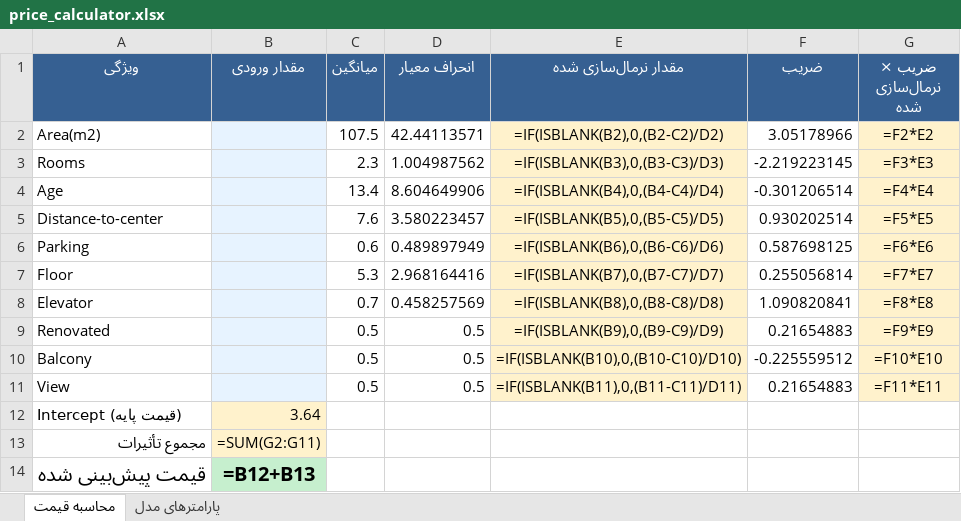
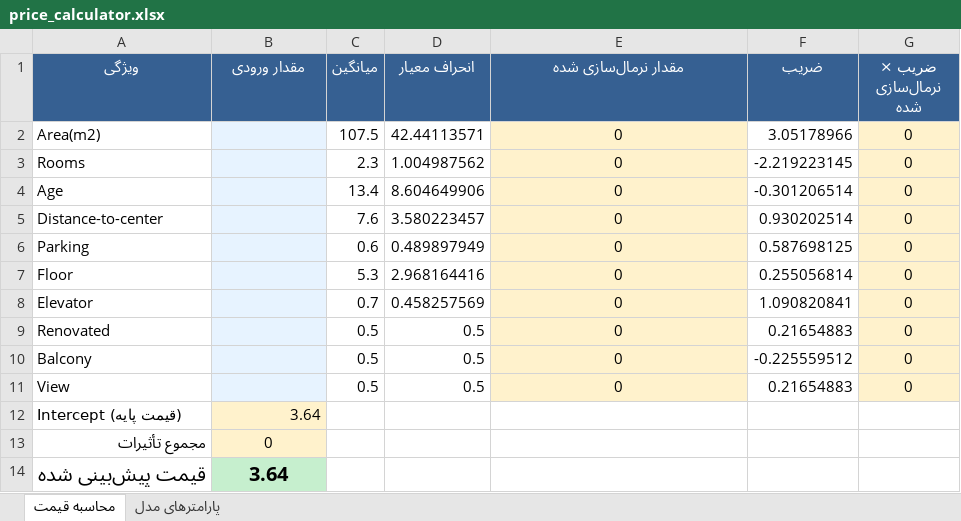
Before and after one commit to USFAkbari/house-price-prediction-linear-regression, an Excel workbook: price_calculator.xlsx, sheet محاسبه قیمت, drawn as a sheet; values as stored, in another font and other column widths than the file's, no borders; formulas without a stored value are shown as written; the diff names each change by its address in the sheet, - before the commit and + after, or states it on an @@ line.

Commit message:
Remove temporary lock file for price_calculator.xlsx and update the main Excel file with new data.

```diff
--- a/price_calculator.xlsx (sheet محاسبه قیمت)
+++ b/price_calculator.xlsx (sheet محاسبه قیمت)
-E2 (مقدار نرمال‌سازی شده): =IF(ISBLANK(B2),0,(B2-C2)/D2)
+E2 (مقدار نرمال‌سازی شده): 0
-G2 (ضریب × نرمال‌سازی شده): =F2*E2
+G2 (ضریب × نرمال‌سازی شده): 0
-E3 (مقدار نرمال‌سازی شده): =IF(ISBLANK(B3),0,(B3-C3)/D3)
+E3 (مقدار نرمال‌سازی شده): 0
-G3 (ضریب × نرمال‌سازی شده): =F3*E3
+G3 (ضریب × نرمال‌سازی شده): 0
-E4 (مقدار نرمال‌سازی شده): =IF(ISBLANK(B4),0,(B4-C4)/D4)
+E4 (مقدار نرمال‌سازی شده): 0
-G4 (ضریب × نرمال‌سازی شده): =F4*E4
+G4 (ضریب × نرمال‌سازی شده): 0
-E5 (مقدار نرمال‌سازی شده): =IF(ISBLANK(B5),0,(B5-C5)/D5)
+E5 (مقدار نرمال‌سازی شده): 0
-G5 (ضریب × نرمال‌سازی شده): =F5*E5
+G5 (ضریب × نرمال‌سازی شده): 0
-E6 (مقدار نرمال‌سازی شده): =IF(ISBLANK(B6),0,(B6-C6)/D6)
+E6 (مقدار نرمال‌سازی شده): 0
-G6 (ضریب × نرمال‌سازی شده): =F6*E6
+G6 (ضریب × نرمال‌سازی شده): 0
-E7 (مقدار نرمال‌سازی شده): =IF(ISBLANK(B7),0,(B7-C7)/D7)
+E7 (مقدار نرمال‌سازی شده): 0
-G7 (ضریب × نرمال‌سازی شده): =F7*E7
+G7 (ضریب × نرمال‌سازی شده): 0
-E8 (مقدار نرمال‌سازی شده): =IF(ISBLANK(B8),0,(B8-C8)/D8)
+E8 (مقدار نرمال‌سازی شده): 0
-G8 (ضریب × نرمال‌سازی شده): =F8*E8
+G8 (ضریب × نرمال‌سازی شده): 0
-E9 (مقدار نرمال‌سازی شده): =IF(ISBLANK(B9),0,(B9-C9)/D9)
+E9 (مقدار نرمال‌سازی شده): 0
-G9 (ضریب × نرمال‌سازی شده): =F9*E9
+G9 (ضریب × نرمال‌سازی شده): 0
-E10 (مقدار نرمال‌سازی شده): =IF(ISBLANK(B10),0,(B10-C10)/D10)
+E10 (مقدار نرمال‌سازی شده): 0
-G10 (ضریب × نرمال‌سازی شده): =F10*E10
+G10 (ضریب × نرمال‌سازی شده): 0
-E11 (مقدار نرمال‌سازی شده): =IF(ISBLANK(B11),0,(B11-C11)/D11)
+E11 (مقدار نرمال‌سازی شده): 0
-G11 (ضریب × نرمال‌سازی شده): =F11*E11
+G11 (ضریب × نرمال‌سازی شده): 0
-B13 (مقدار ورودی): =SUM(G2:G11)
+B13 (مقدار ورودی): 0
-B14 (مقدار ورودی): =B12+B13
+B14 (مقدار ورودی): 3.64
```
Also changed, not shown: 1 other file.
